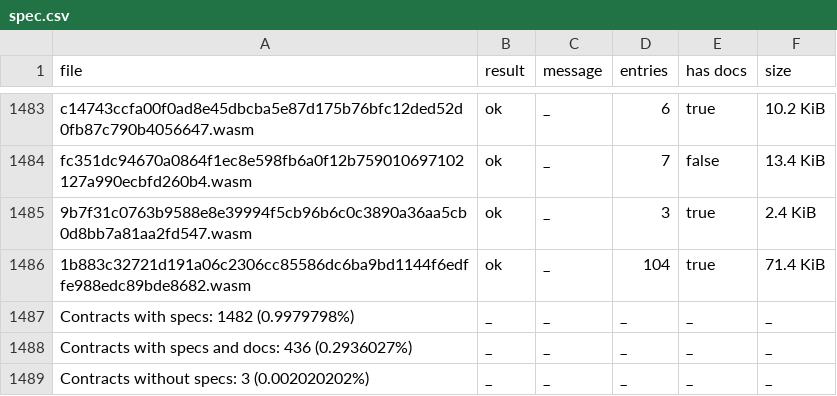
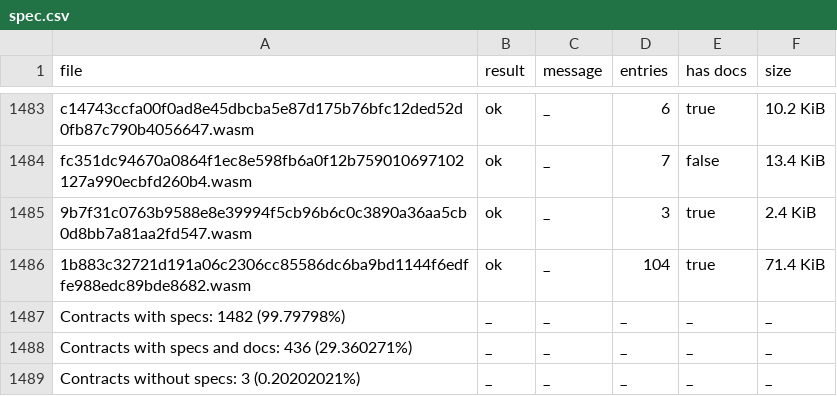
Before and after one commit to anupsdf/stellar-contract-wasms, a CSV file: analysis/spec.csv, drawn as a sheet; only a part is shown, gaps mark what is left out.

Commit message:
update spec analysis to show percentages as whole numbers

```diff
--- a/analysis/spec.csv
+++ b/analysis/spec.csv
@@ -1486,4 +1486,4 @@ fc351dc94670a0864f1ec8e598fb6a0f12b759010697102127a990ecbfd260b4.wasm,ok,_,7,fal
 1b883c32721d191a06c2306cc85586dc6ba9bd1144f6edffe988edc89bde8682.wasm,ok,_,104,true,71.4 KiB
-Contracts with specs: 1482 (0.9979798%),_,_,_,_,_
-Contracts with specs and docs: 436 (0.2936027%),_,_,_,_,_
-Contracts without specs: 3 (0.002020202%),_,_,_,_,_
+Contracts with specs: 1482 (99.79798%),_,_,_,_,_
+Contracts with specs and docs: 436 (29.360271%),_,_,_,_,_
+Contracts without specs: 3 (0.20202021%),_,_,_,_,_
```
Also changed, not shown: 1 other file.
